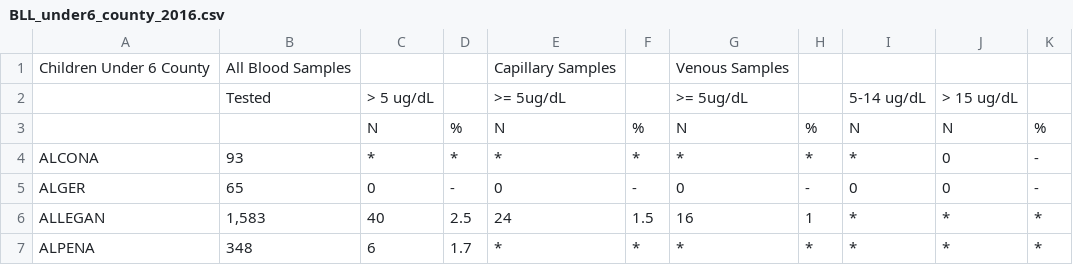
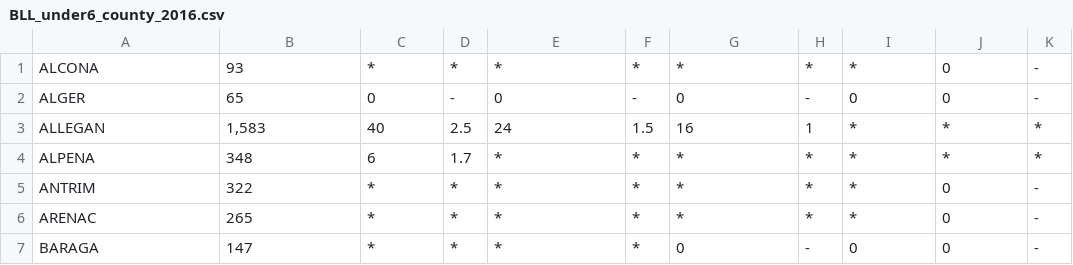
Before and after one commit to AmeliaMN/BLL, a CSV file: 2016/BLL_under6_county_2016.csv, drawn as a sheet; only a part is shown; the shorter side is filled out with more unchanged rows.

Commit message:
deleted headings

```diff
--- a/2016/BLL_under6_county_2016.csv
+++ b/2016/BLL_under6_county_2016.csv
@@ -1,4 +1 @@
-Children Under 6 County,All Blood Samples,,,Capillary Samples,,Venous Samples,,,,
-,Tested, > 5 ug/dL ,,>= 5ug/dL,,>= 5ug/dL,,5-14 ug/dL,> 15 ug/dL,
-,,N,%,N,%,N,%,N,N,%
 ALCONA,93,*,*,*,*,*,*,*,0,‐
```
